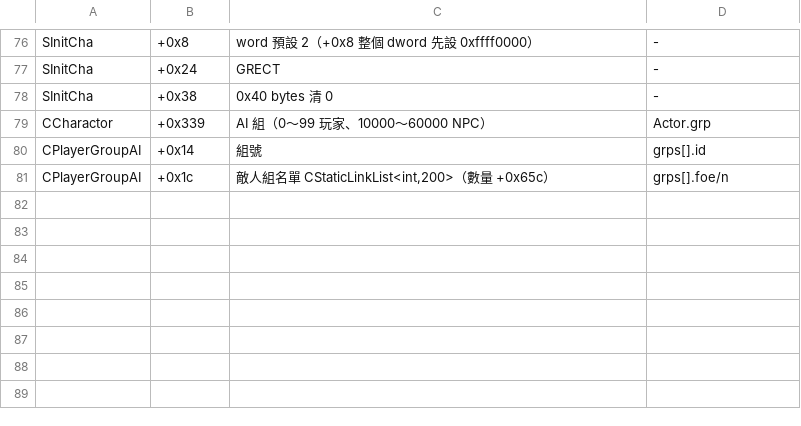
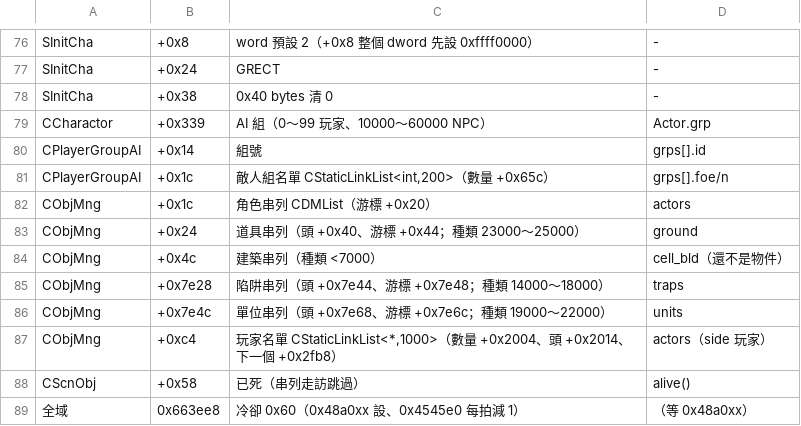
Before and after one commit to chanwunkong/SideTest, a TSV file: QinPort/tools/fields.tsv, drawn as a sheet; only a part is shown, gaps mark what is left out; the diff names each change by its address in the sheet, - before the commit and + after, or states it on an @@ line.

```diff
--- a/QinPort/tools/fields.tsv
+++ b/QinPort/tools/fields.tsv
+row 82: CObjMng | +0x1c | 角色串列 CDMList（游標 +0x20） | actors
+row 83: CObjMng | +0x24 | 道具串列（頭 +0x40、游標 +0x44；種類 23000～25000） | ground
+row 84: CObjMng | +0x4c | 建築串列（種類 <7000） | cell_bld（還不是物件）
+row 85: CObjMng | +0x7e28 | 陷阱串列（頭 +0x7e44、游標 +0x7e48；種類 14000～18000） | traps
+row 86: CObjMng | +0x7e4c | 單位串列（頭 +0x7e68、游標 +0x7e6c；種類 19000～22000） | units
+row 87: CObjMng | +0xc4 | 玩家名單 CStaticLinkList<*,1000>（數量 +0x2004、頭 +0x2014、下一個 +0x2fb8） | actors（side 玩家）
+row 88: CScnObj | +0x58 | 已死（串列走訪跳過） | alive()
+row 89: 全域 | 0x663ee8 | 冷卻 0x60（0x48a0xx 設、0x4545e0 每拍減 1） | （等 0x48a0xx）
```
Also changed, not shown: QinPort/FUNCS.tsv, QinPort/tools/base_map.tsv, 4 other files.
